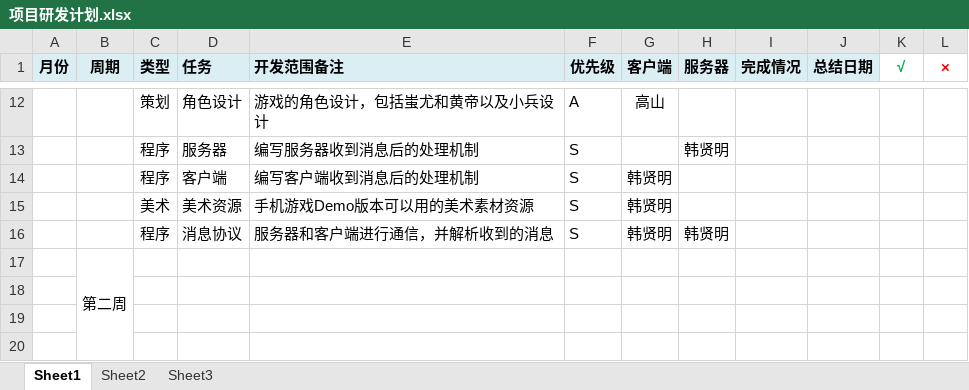
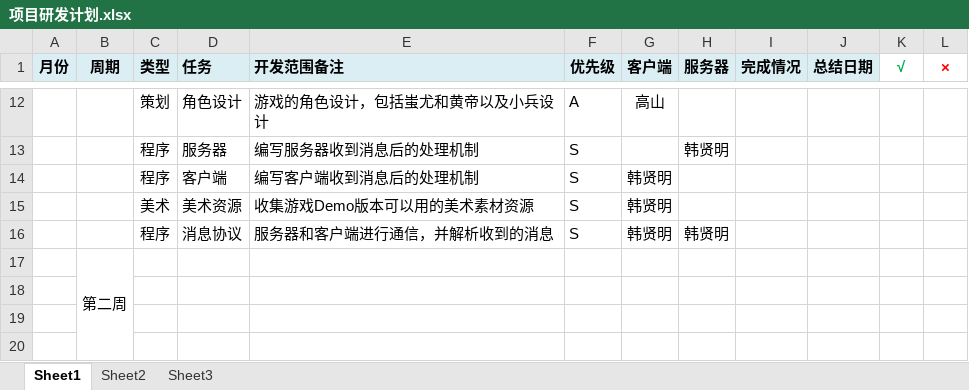
Before and after one commit to Githubxplabs/GodFightSample, an Excel workbook: documents/项目计划/项目研发计划.xlsx, sheet Sheet1, drawn as a sheet; only a part is shown, gaps mark what is left out; values as stored, in another font and other column widths than the file's, no borders; the diff names each change by its address in the sheet, - before the commit and + after, or states it on an @@ line.

Commit message:
修改项目计划
修改项目计划的关键字

```diff
--- a/documents/项目计划/项目研发计划.xlsx (sheet Sheet1)
+++ b/documents/项目计划/项目研发计划.xlsx (sheet Sheet1)
-E15 (开发范围备注): 手机游戏Demo版本可以用的美术素材资源
+E15 (开发范围备注): 收集游戏Demo版本可以用的美术素材资源
```
